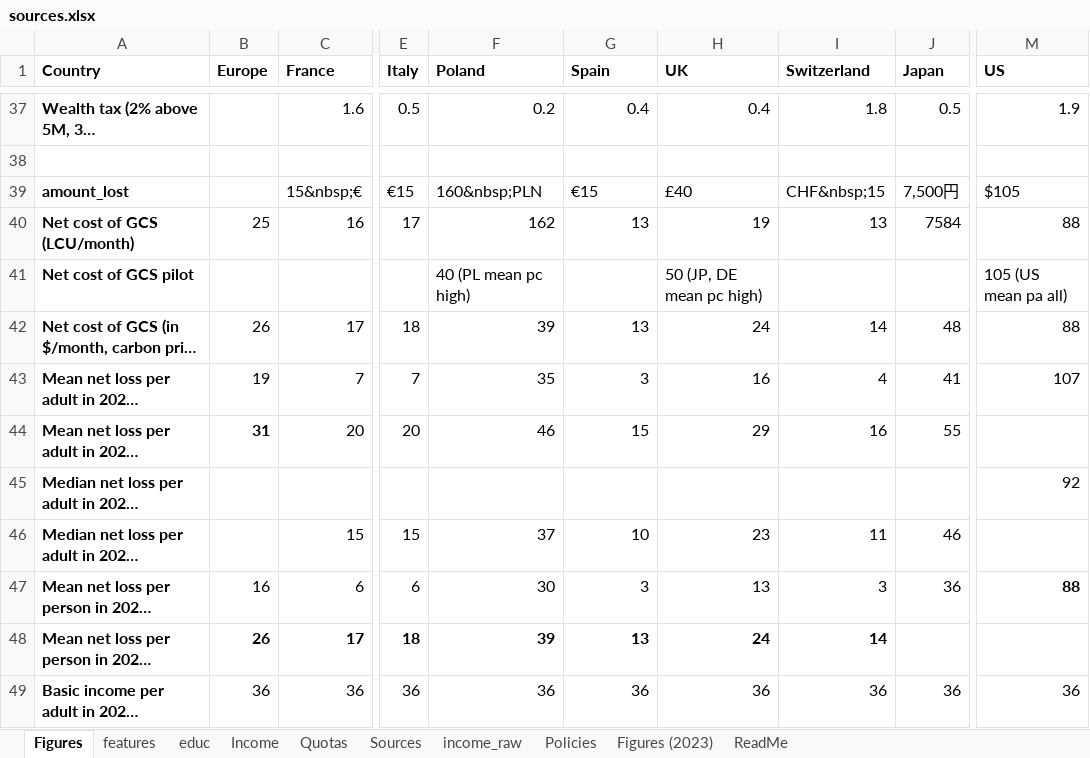
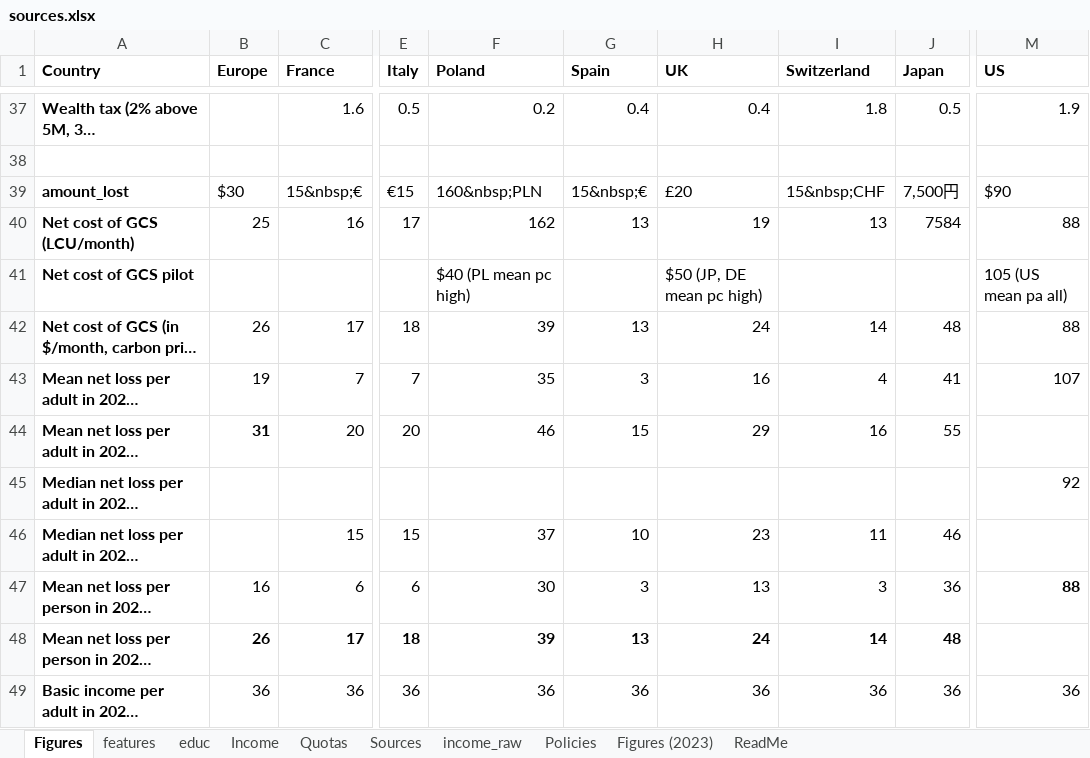
Before and after one commit to bixiou/robustness_global_redistr, an Excel workbook: questionnaire/sources.xlsx, sheet Figures, drawn as a sheet; only a part is shown, gaps mark what is left out; long unchanged cells end in …; values as stored, in another font and other column widths than the file's, no borders; the diff names each change by its address in the sheet, - before the commit and + after, or states it on an @@ line.

```diff
--- a/questionnaire/sources.xlsx (sheet Figures)
+++ b/questionnaire/sources.xlsx (sheet Figures)
-B39 (Europe): (empty)
+B39 (Europe): $30
-G39 (Spain): €15
+G39 (Spain): 15&nbsp;€
-H39 (UK): £40
+H39 (UK): £20
-I39 (Switzerland): CHF&nbsp;15
+I39 (Switzerland): 15&nbsp;CHF
-M39 (US): $105
+M39 (US): $90
-F41 (Poland): 40 (PL mean pc high)
+F41 (Poland): $40 (PL mean pc high)
-H41 (UK): 50 (JP, DE mean pc high)
+H41 (UK): $50 (JP, DE mean pc high)
-J48 (Japan): (empty)
+J48 (Japan): 48
```
Also changed, not shown: sheet features, 6 other files.
